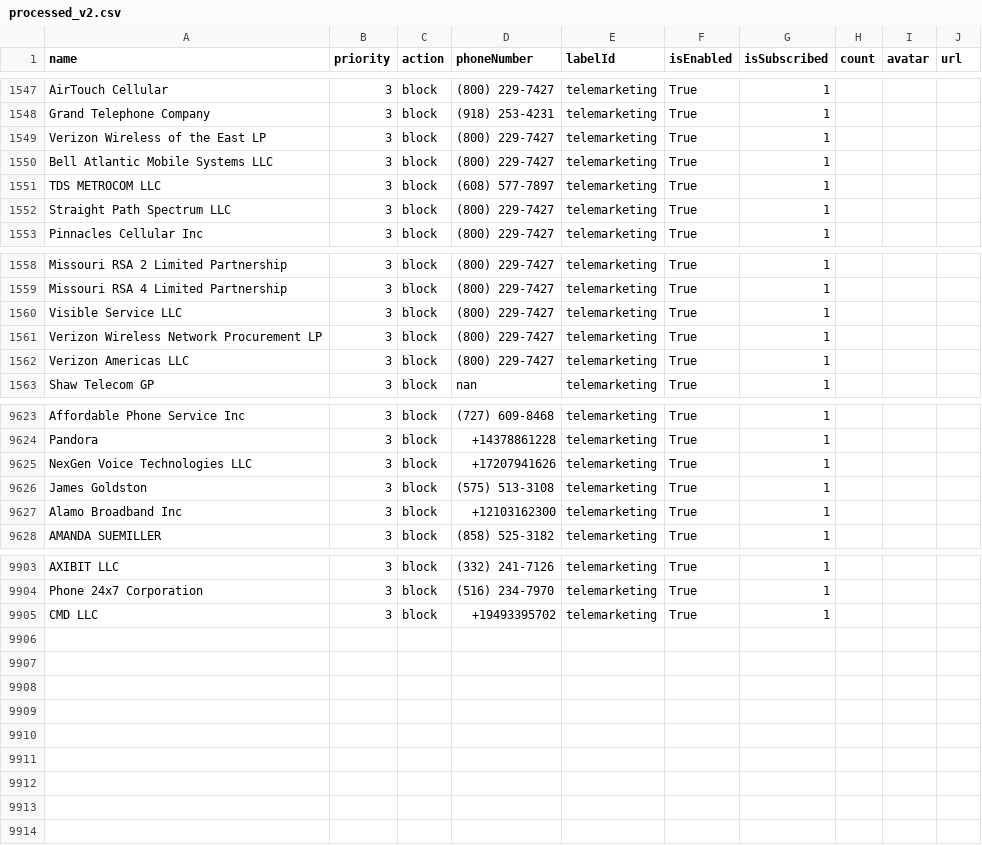
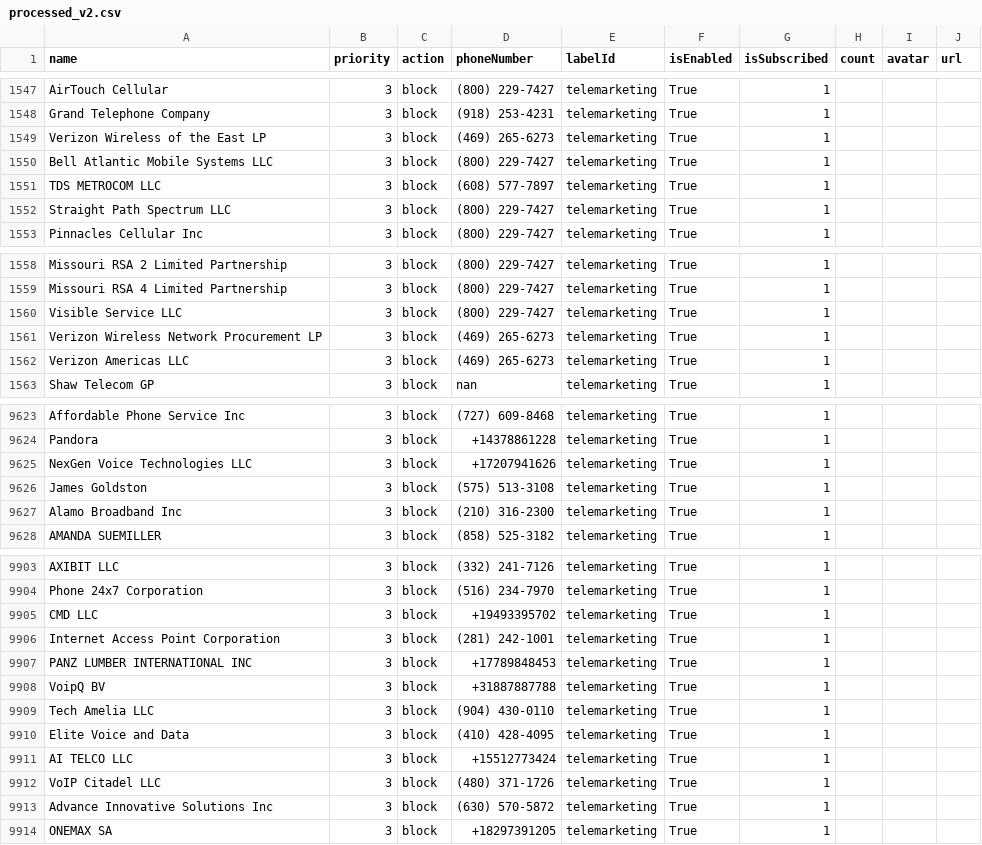
Before and after one commit to haygcao/vccard, a CSV file: US/processed_v2.csv, drawn as a sheet; only a part is shown, gaps mark what is left out; the diff covers the shown part only.

```diff
--- a/US/processed_v2.csv
+++ b/US/processed_v2.csv
@@ -1548,3 +1548,3 @@ AirTouch Cellular,3,block,(800) 229-7427,telemarketing,True,1,,,
 Grand Telephone Company,3,block,(918) 253-4231,telemarketing,True,1,,,
-Verizon Wireless of the East LP,3,block,(800) 229-7427,telemarketing,True,1,,,
+Verizon Wireless of the East LP,3,block,(469) 265-6273,telemarketing,True,1,,,
 Bell Atlantic Mobile Systems LLC,3,block,(800) 229-7427,telemarketing,True,1,,,
@@ -1560,4 +1560,4 @@ Missouri RSA 4 Limited Partnership,3,block,(800) 229-7427,telemarketing,True,1,,
 Visible Service LLC,3,block,(800) 229-7427,telemarketing,True,1,,,
-Verizon Wireless Network Procurement LP,3,block,(800) 229-7427,telemarketing,True,1,,,
-Verizon Americas LLC,3,block,(800) 229-7427,telemarketing,True,1,,,
+Verizon Wireless Network Procurement LP,3,block,(469) 265-6273,telemarketing,True,1,,,
+Verizon Americas LLC,3,block,(469) 265-6273,telemarketing,True,1,,,
 Shaw Telecom GP,3,block,nan,telemarketing,True,1,,,
@@ -9626,3 +9626,3 @@ NexGen Voice Technologies LLC,3,block,+17207941626,telemarketing,True,1,,,
 James Goldston,3,block,(575) 513-3108,telemarketing,True,1,,,
-Alamo Broadband Inc,3,block,+12103162300,telemarketing,True,1,,,
+Alamo Broadband Inc,3,block,(210) 316-2300,telemarketing,True,1,,,
 AMANDA SUEMILLER,3,block,(858) 525-3182,telemarketing,True,1,,,
@@ -9905 +9905,10 @@ Phone 24x7 Corporation,3,block,(516) 234-7970,telemarketing,True,1,,,
 CMD LLC,3,block,+19493395702,telemarketing,True,1,,,
+Internet Access Point Corporation,3,block,(281) 242-1001,telemarketing,True,1,,,
+PANZ LUMBER INTERNATIONAL INC,3,block,+17789848453,telemarketing,True,1,,,
+VoipQ BV,3,block,+31887887788,telemarketing,True,1,,,
+Tech Amelia LLC,3,block,(904) 430-0110,telemarketing,True,1,,,
+Elite Voice and Data,3,block,(410) 428-4095,telemarketing,True,1,,,
+AI TELCO LLC,3,block,+15512773424,telemarketing,True,1,,,
+VoIP Citadel LLC,3,block,(480) 371-1726,telemarketing,True,1,,,
+Advance Innovative Solutions Inc,3,block,(630) 570-5872,telemarketing,True,1,,,
+ONEMAX SA,3,block,+18297391205,telemarketing,True,1,,,
```
Also changed, not shown: 19 edited cells elsewhere in this file, US/processed_data.csv.
